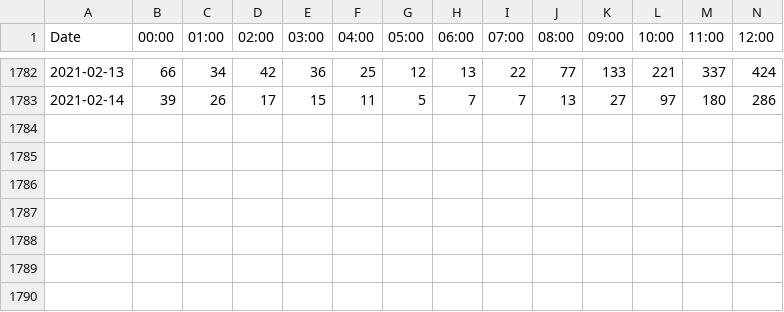
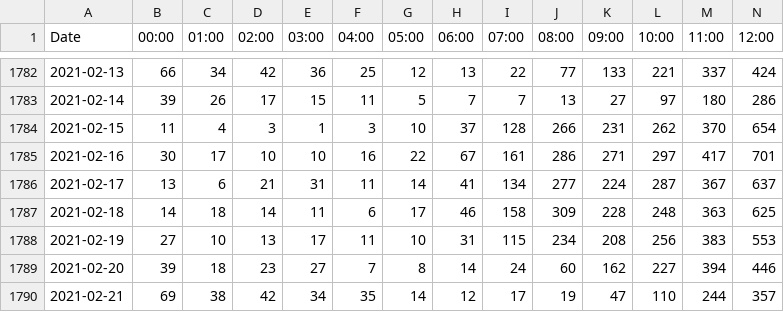
Before and after one commit to open-innovations/traffic-growth, a CSV file: data/leeds/footfall-4-1.csv, drawn as a sheet; only a part is shown, gaps mark what is left out; rows hold the shown columns only; the diff names each change by its address in the sheet, - before the commit and + after, or states it on an @@ line.

```diff
--- a/data/leeds/footfall-4-1.csv
+++ b/data/leeds/footfall-4-1.csv
+row 1784: 2021-02-15 | 11 | 4 | 3 | 1 | 3 | 10 | 37 | 128 | 266 | 231 | 262 | 370 | 654
+row 1785: 2021-02-16 | 30 | 17 | 10 | 10 | 16 | 22 | 67 | 161 | 286 | 271 | 297 | 417 | 701
+row 1786: 2021-02-17 | 13 | 6 | 21 | 31 | 11 | 14 | 41 | 134 | 277 | 224 | 287 | 367 | 637
+row 1787: 2021-02-18 | 14 | 18 | 14 | 11 | 6 | 17 | 46 | 158 | 309 | 228 | 248 | 363 | 625
+row 1788: 2021-02-19 | 27 | 10 | 13 | 17 | 11 | 10 | 31 | 115 | 234 | 208 | 256 | 383 | 553
+row 1789: 2021-02-20 | 39 | 18 | 23 | 27 | 7 | 8 | 14 | 24 | 60 | 162 | 227 | 394 | 446
+row 1790: 2021-02-21 | 69 | 38 | 42 | 34 | 35 | 14 | 12 | 17 | 19 | 47 | 110 | 244 | 357
```
Also changed, not shown: data/leeds/footfall-1-1.csv, data/leeds/footfall-2-1.csv, 3 other files.
